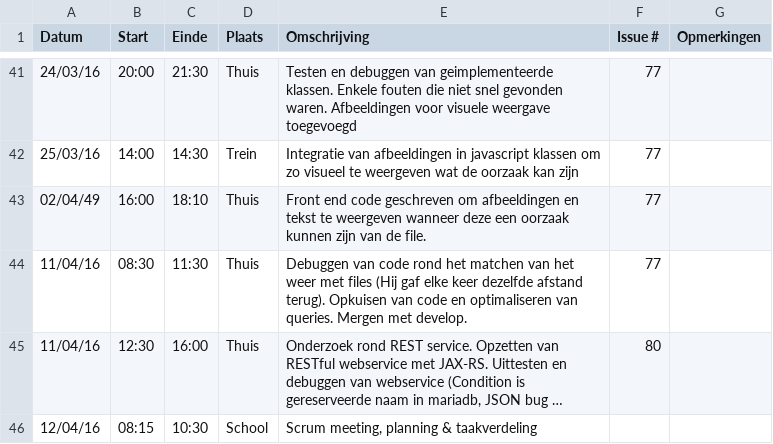
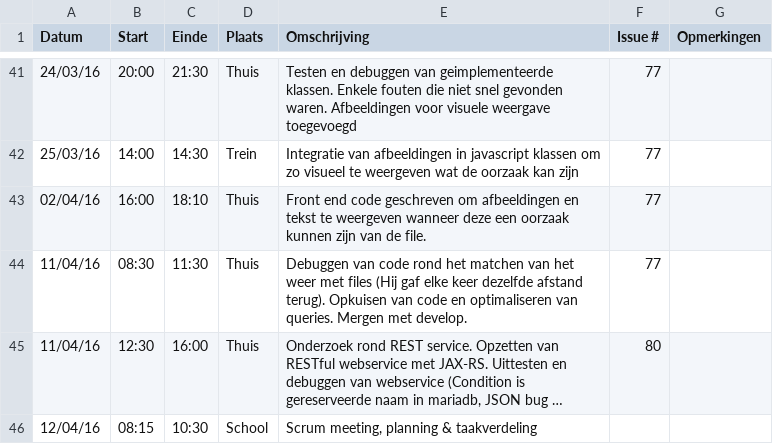
Before and after one commit to verkeergent/Traffic-Travel-Time-Analyzer-4, a CSV file: Niels-VerbeeckLogboek.csv, drawn as a sheet; only a part is shown, gaps mark what is left out; long unchanged cells end in ….

Commit message:
Update Niels-VerbeeckLogboek.csv

```diff
--- a/Niels-VerbeeckLogboek.csv
+++ b/Niels-VerbeeckLogboek.csv
@@ -42,3 +42,3 @@ Datum,Start,Einde,Plaats,Omschrijving,Issue #,Opmerkingen
 25/03/16,14:00,14:30,Trein,"Integratie van afbeeldingen in javascript klassen om zo visueel te weergeven wat de oorzaak kan zijn",77,
-02/04/49,16:00,18:10,Thuis,"Front end code geschreven om afbeeldingen en tekst te weergeven wanneer deze een oorzaak kunnen zijn van de file.",77,
+02/04/16,16:00,18:10,Thuis,"Front end code geschreven om afbeeldingen en tekst te weergeven wanneer deze een oorzaak kunnen zijn van de file.",77,
 11/04/16,08:30,11:30,Thuis,"Debuggen van code rond het matchen van het weer met files (Hij gaf elke keer dezelfde afstand terug). Opkuisen van code en optimaliseren van queries. Mergen met develop.",77,
```
